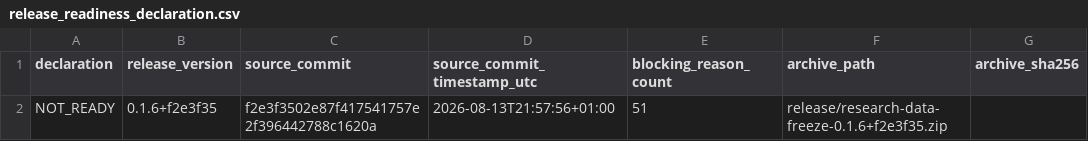
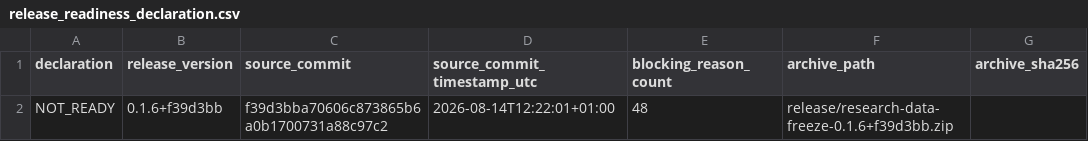
Before and after one commit to DiogoRibeiro7/portugal-external-growth-1960-1973, a CSV file: results/releases/current/release_readiness_declaration.csv, drawn as a sheet.

```diff
--- a/results/releases/current/release_readiness_declaration.csv
+++ b/results/releases/current/release_readiness_declaration.csv
@@ -1,2 +1,2 @@
 declaration,release_version,source_commit,source_commit_timestamp_utc,blocking_reason_count,archive_path,archive_sha256
-NOT_READY,0.1.6+f2e3f35,f2e3f3502e87f417541757e2f396442788c1620a,2026-08-13T21:57:56+01:00,51,release/research-data-freeze-0.1.6+f2e3f35.zip,
+NOT_READY,0.1.6+f39d3bb,f39d3bba70606c873865b6a0b1700731a88c97c2,2026-08-14T12:22:01+01:00,48,release/research-data-freeze-0.1.6+f39d3bb.zip,
```
Also changed, not shown: results/manifests/current_manifest.csv, results/releases/current/final_result_table_provenance.csv, 12 other files.
